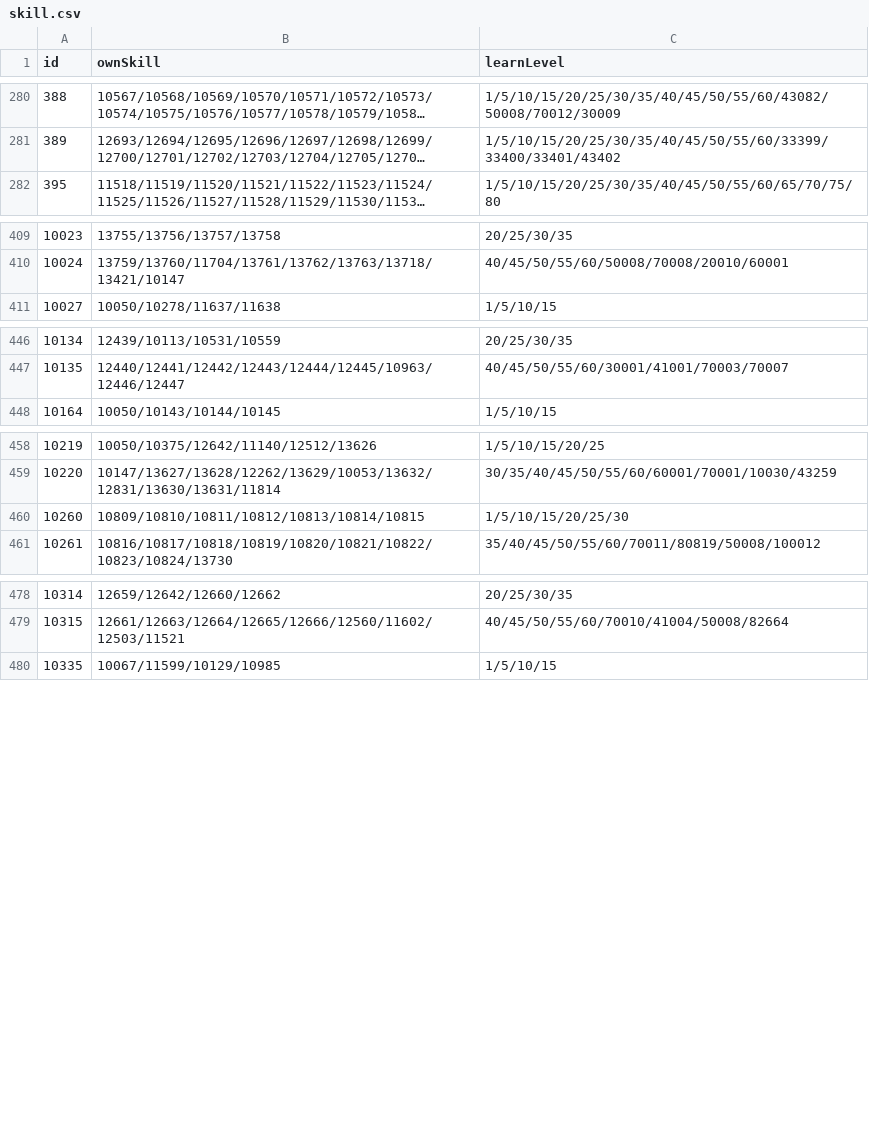
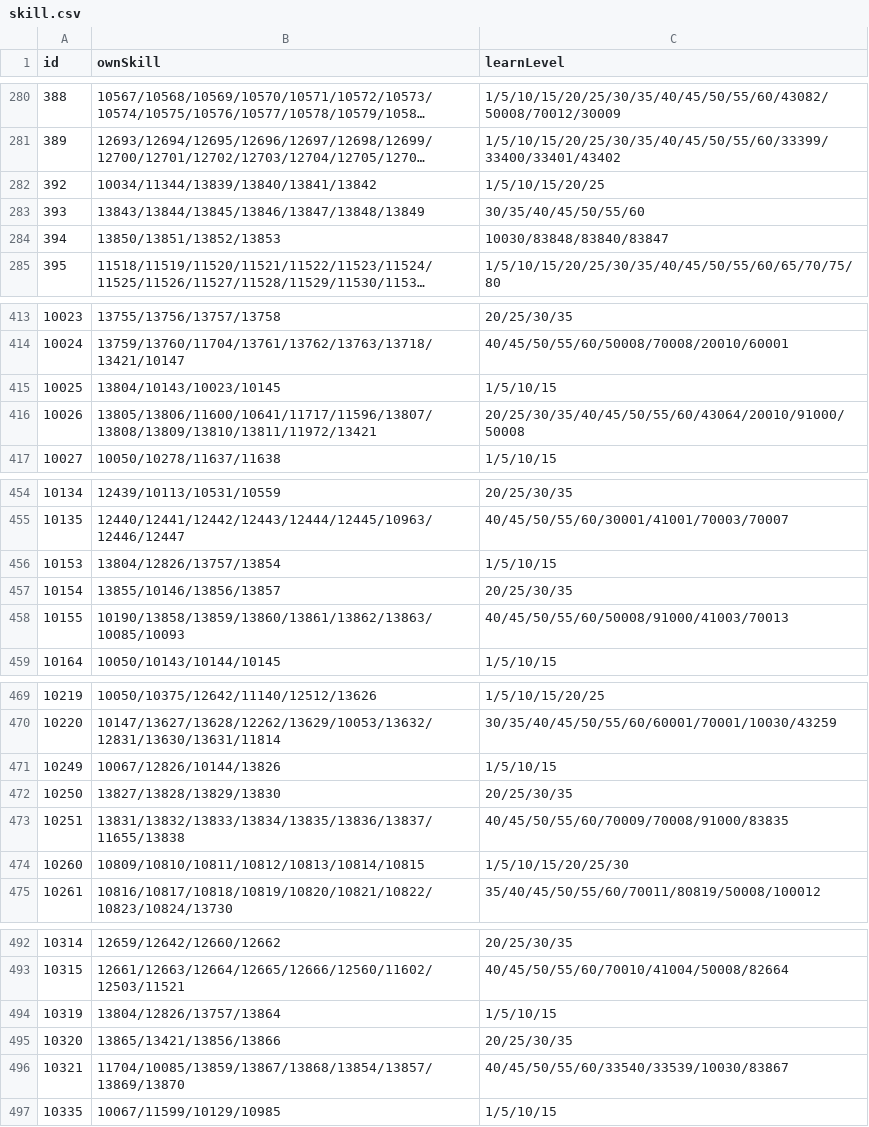
Before and after one commit to Brady29655751/Seer2-Restart-Lite, a CSV file: Assets/Resources/Data/Pets/skill.csv, drawn as a sheet; only a part is shown, gaps mark what is left out; long unchanged cells end in …; the diff covers the shown part only; the diff names each change by its address in the sheet, - before the commit and + after, or states it on an @@ line.

```diff
--- a/Assets/Resources/Data/Pets/skill.csv
+++ b/Assets/Resources/Data/Pets/skill.csv
+row 282: 392 | 10034/11344/13839/13840/13841/13842 | 1/5/10/15/20/25
+row 283: 393 | 13843/13844/13845/13846/13847/13848/13849 | 30/35/40/45/50/55/60
+row 284: 394 | 13850/13851/13852/13853 | 10030/83848/83840/83847
+row 415: 10025 | 13804/10143/10023/10145 | 1/5/10/15
+row 416: 10026 | 13805/13806/11600/10641/11717/11596/13807/13808/13809/13810/13811/11972/13421 | 20/25/30/35/40/45/50/55/60/43064/20010/91000/50008
+row 456: 10153 | 13804/12826/13757/13854 | 1/5/10/15
+row 457: 10154 | 13855/10146/13856/13857 | 20/25/30/35
+row 458: 10155 | 10190/13858/13859/13860/13861/13862/13863/10085/10093 | 40/45/50/55/60/50008/91000/41003/70013
+row 471: 10249 | 10067/12826/10144/13826 | 1/5/10/15
+row 472: 10250 | 13827/13828/13829/13830 | 20/25/30/35
+row 473: 10251 | 13831/13832/13833/13834/13835/13836/13837/11655/13838 | 40/45/50/55/60/70009/70008/91000/83835
+row 494: 10319 | 13804/12826/13757/13864 | 1/5/10/15
+row 495: 10320 | 13865/13421/13856/13866 | 20/25/30/35
+row 496: 10321 | 11704/10085/13859/13867/13868/13854/13857/13869/13870 | 40/45/50/55/60/33540/33539/10030/83867
```
Also changed, not shown: 5 added rows elsewhere in this file, Assets/Resources/Data/Buffs/effect.csv, Assets/Resources/Data/Buffs/info.csv, 55 other files.
